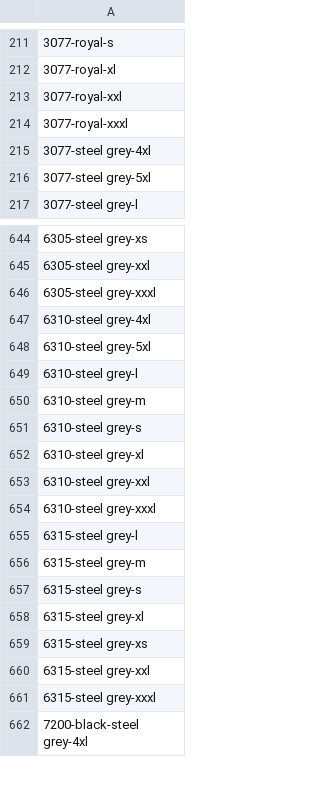
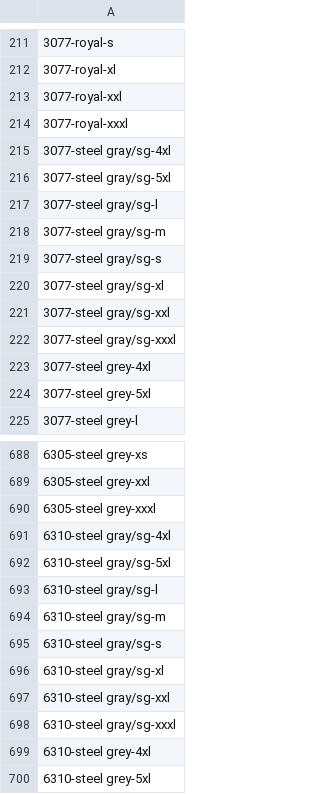
Before and after one commit to luongdo94/Data-Sciences, a CSV file: importer_artikel_project/data/output/comparison_results/sku_differences.csv, drawn as a sheet; only a part is shown, gaps mark what is left out; the shorter side is filled out with more unchanged rows; the diff covers the shown part only; the diff names each change by its address in the sheet, - before the commit and + after, or states it on an @@ line.

```diff
--- a/importer_artikel_project/data/output/comparison_results/sku_differences.csv
+++ b/importer_artikel_project/data/output/comparison_results/sku_differences.csv
+row 215: 3077-steel gray/sg-4xl
+row 216: 3077-steel gray/sg-5xl
+row 217: 3077-steel gray/sg-l
+row 218: 3077-steel gray/sg-m
+row 219: 3077-steel gray/sg-s
+row 220: 3077-steel gray/sg-xl
+row 221: 3077-steel gray/sg-xxl
+row 222: 3077-steel gray/sg-xxxl
+row 691: 6310-steel gray/sg-4xl
+row 692: 6310-steel gray/sg-5xl
+row 693: 6310-steel gray/sg-l
+row 694: 6310-steel gray/sg-m
+row 695: 6310-steel gray/sg-s
+row 696: 6310-steel gray/sg-xl
+row 697: 6310-steel gray/sg-xxl
+row 698: 6310-steel gray/sg-xxxl
```
Also changed, not shown: 36 added rows elsewhere in this file, importer_artikel_project/data/comparison.csv, 12 other files.
